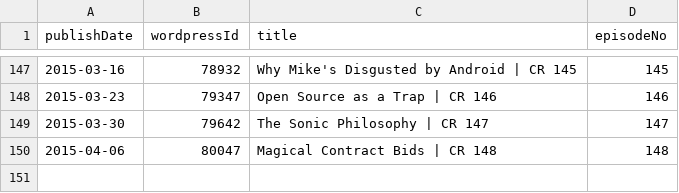
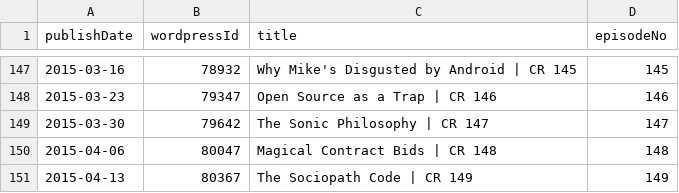
Before and after one commit to Cj-Malone/jb_data, a CSV file: shows/cr.csv, drawn as a sheet; only a part is shown, gaps mark what is left out.

Commit message:
cr149

```diff
--- a/shows/cr.csv
+++ b/shows/cr.csv
@@ -150 +150,2 @@ publishDate,wordpressId,title,episodeNo
 2015-04-06,80047,Magical Contract Bids | CR 148,148
+2015-04-13,80367,The Sociopath Code | CR 149,149
```
